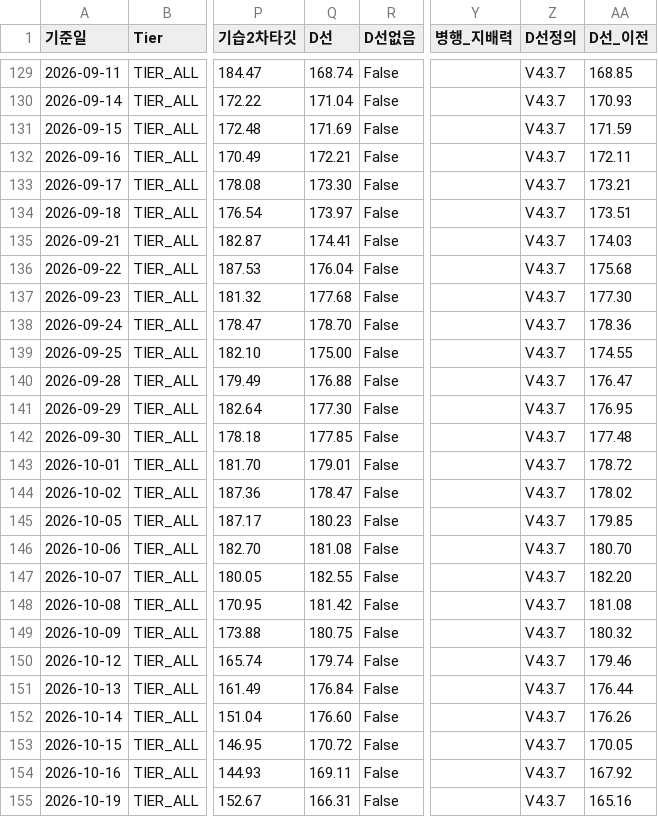
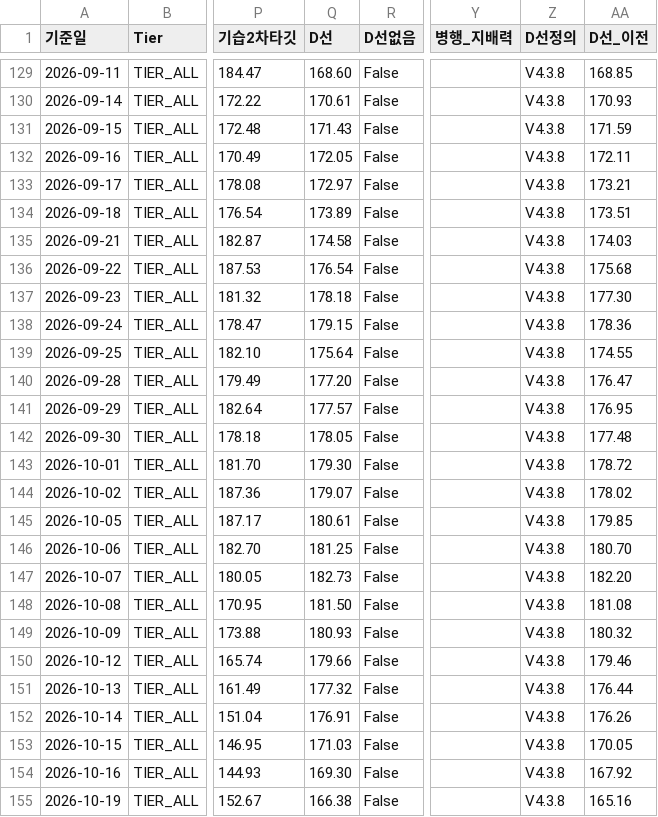
Before and after one commit to joystar3079/K-stock-analysis, a CSV file: data/EWY_신호기록_채점.csv, drawn as a sheet; only a part is shown, gaps mark what is left out; the diff covers the shown part only; the diff names each change by its address in the sheet, - before the commit and + after, or states it on an @@ line.

```diff
--- a/data/EWY_신호기록_채점.csv
+++ b/data/EWY_신호기록_채점.csv
-Q129 (D선): 168.74
+Q129 (D선): 168.60
-Z129:Z155 (D선정의): V4.3.7
+Z129:Z155 (D선정의): V4.3.8
-Q130 (D선): 171.04
+Q130 (D선): 170.61
-Q131 (D선): 171.69
+Q131 (D선): 171.43
-Q132 (D선): 172.21
+Q132 (D선): 172.05
-Q133 (D선): 173.30
+Q133 (D선): 172.97
-Q134 (D선): 173.97
+Q134 (D선): 173.89
-Q135 (D선): 174.41
+Q135 (D선): 174.58
-Q136 (D선): 176.04
+Q136 (D선): 176.54
-Q137 (D선): 177.68
+Q137 (D선): 178.18
-Q138 (D선): 178.70
+Q138 (D선): 179.15
-Q139 (D선): 175.00
+Q139 (D선): 175.64
-Q140 (D선): 176.88
+Q140 (D선): 177.20
-Q141 (D선): 177.30
+Q141 (D선): 177.57
-Q142 (D선): 177.85
+Q142 (D선): 178.05
-Q143 (D선): 179.01
+Q143 (D선): 179.30
-Q144 (D선): 178.47
+Q144 (D선): 179.07
-Q145 (D선): 180.23
+Q145 (D선): 180.61
-Q146 (D선): 181.08
+Q146 (D선): 181.25
-Q147 (D선): 182.55
+Q147 (D선): 182.73
-Q148 (D선): 181.42
+Q148 (D선): 181.50
-Q149 (D선): 180.75
+Q149 (D선): 180.93
-Q150 (D선): 179.74
+Q150 (D선): 179.66
-Q151 (D선): 176.84
+Q151 (D선): 177.32
-Q152 (D선): 176.60
+Q152 (D선): 176.91
-Q153 (D선): 170.72
+Q153 (D선): 171.03
-Q154 (D선): 169.11
+Q154 (D선): 169.30
-Q155 (D선): 166.31
+Q155 (D선): 166.38
```
Also changed, not shown: 111 edited cells elsewhere in this file.
